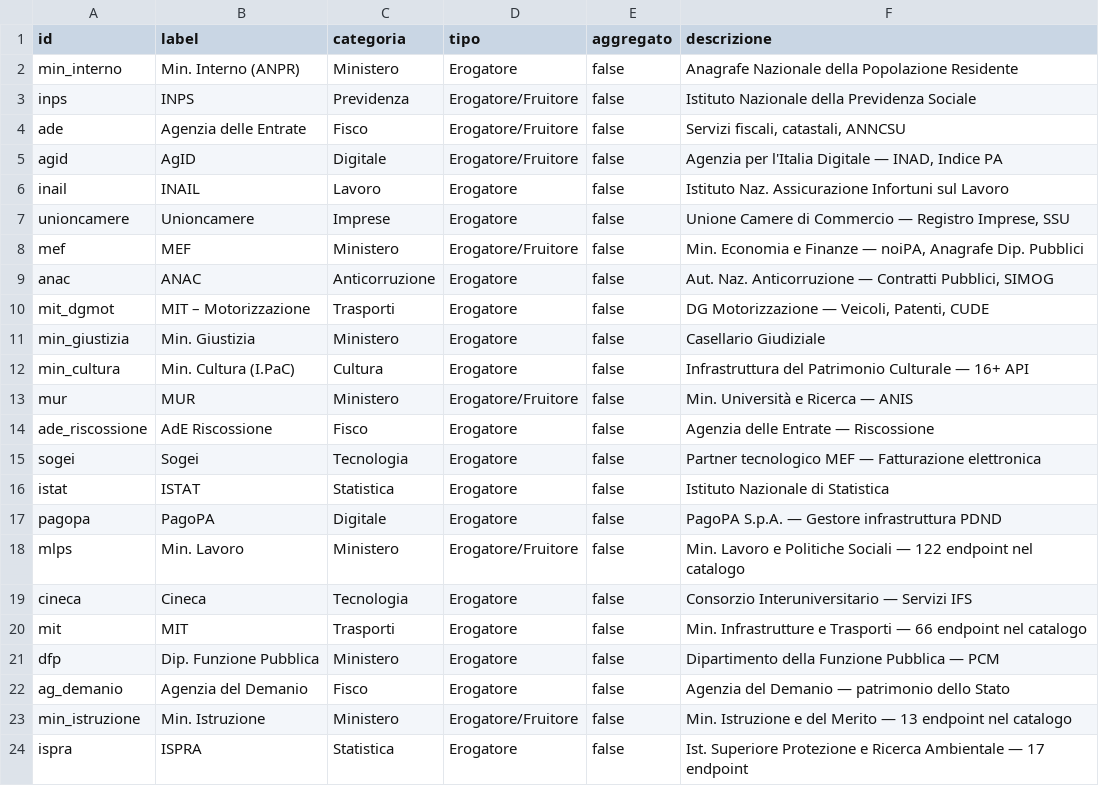
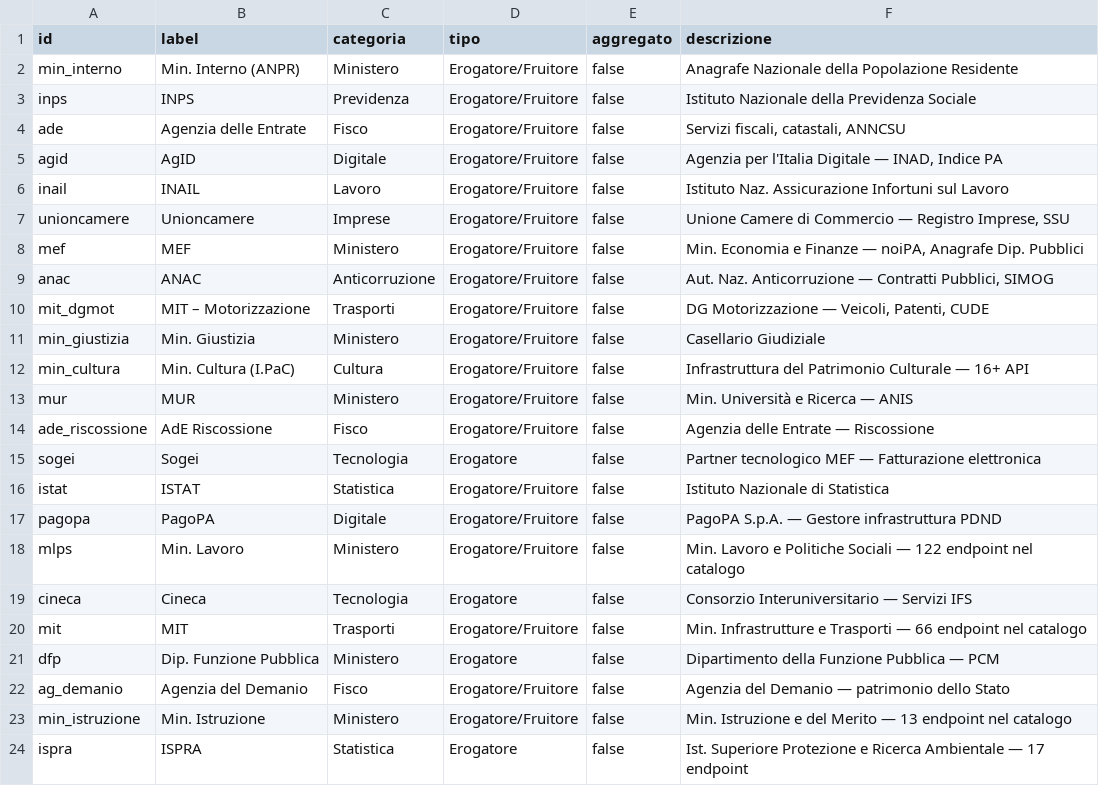
Before and after one commit to engineering87/pdnd-eservices-graph, a CSV file: exports/pdnd-eservices-graph-nodi-csv.csv, drawn as a sheet; only a part is shown; the diff covers the shown part only.

```diff
--- a/exports/pdnd-eservices-graph-nodi-csv.csv
+++ b/exports/pdnd-eservices-graph-nodi-csv.csv
@@ -1,3 +1,3 @@
 id,label,categoria,tipo,aggregato,descrizione
-min_interno,Min. Interno (ANPR),Ministero,Erogatore,false,Anagrafe Nazionale della Popolazione Residente
+min_interno,Min. Interno (ANPR),Ministero,Erogatore/Fruitore,false,Anagrafe Nazionale della Popolazione Residente
 inps,INPS,Previdenza,Erogatore/Fruitore,false,Istituto Nazionale della Previdenza Sociale
@@ -5,19 +5,19 @@ ade,Agenzia delle Entrate,Fisco,Erogatore/Fruitore,false,"Servizi fiscali, catas
 agid,AgID,Digitale,Erogatore/Fruitore,false,"Agenzia per l'Italia Digitale — INAD, Indice PA"
-inail,INAIL,Lavoro,Erogatore,false,Istituto Naz. Assicurazione Infortuni sul Lavoro
-unioncamere,Unioncamere,Imprese,Erogatore,false,"Unione Camere di Commercio — Registro Imprese, SSU"
+inail,INAIL,Lavoro,Erogatore/Fruitore,false,Istituto Naz. Assicurazione Infortuni sul Lavoro
+unioncamere,Unioncamere,Imprese,Erogatore/Fruitore,false,"Unione Camere di Commercio — Registro Imprese, SSU"
 mef,MEF,Ministero,Erogatore/Fruitore,false,"Min. Economia e Finanze — noiPA, Anagrafe Dip. Pubblici"
-anac,ANAC,Anticorruzione,Erogatore,false,"Aut. Naz. Anticorruzione — Contratti Pubblici, SIMOG"
-mit_dgmot,MIT – Motorizzazione,Trasporti,Erogatore,false,"DG Motorizzazione — Veicoli, Patenti, CUDE"
-min_giustizia,Min. Giustizia,Ministero,Erogatore,false,Casellario Giudiziale
-min_cultura,Min. Cultura (I.PaC),Cultura,Erogatore,false,Infrastruttura del Patrimonio Culturale — 16+ API
+anac,ANAC,Anticorruzione,Erogatore/Fruitore,false,"Aut. Naz. Anticorruzione — Contratti Pubblici, SIMOG"
+mit_dgmot,MIT – Motorizzazione,Trasporti,Erogatore/Fruitore,false,"DG Motorizzazione — Veicoli, Patenti, CUDE"
+min_giustizia,Min. Giustizia,Ministero,Erogatore/Fruitore,false,Casellario Giudiziale
+min_cultura,Min. Cultura (I.PaC),Cultura,Erogatore/Fruitore,false,Infrastruttura del Patrimonio Culturale — 16+ API
 mur,MUR,Ministero,Erogatore/Fruitore,false,Min. Università e Ricerca — ANIS
-ade_riscossione,AdE Riscossione,Fisco,Erogatore,false,Agenzia delle Entrate — Riscossione
+ade_riscossione,AdE Riscossione,Fisco,Erogatore/Fruitore,false,Agenzia delle Entrate — Riscossione
 sogei,Sogei,Tecnologia,Erogatore,false,Partner tecnologico MEF — Fatturazione elettronica
-istat,ISTAT,Statistica,Erogatore,false,Istituto Nazionale di Statistica
-pagopa,PagoPA,Digitale,Erogatore,false,PagoPA S.p.A. — Gestore infrastruttura PDND
+istat,ISTAT,Statistica,Erogatore/Fruitore,false,Istituto Nazionale di Statistica
+pagopa,PagoPA,Digitale,Erogatore/Fruitore,false,PagoPA S.p.A. — Gestore infrastruttura PDND
 mlps,Min. Lavoro,Ministero,Erogatore/Fruitore,false,Min. Lavoro e Politiche Sociali — 122 endpoint nel catalogo
 cineca,Cineca,Tecnologia,Erogatore,false,Consorzio Interuniversitario — Servizi IFS
-mit,MIT,Trasporti,Erogatore,false,Min. Infrastrutture e Trasporti — 66 endpoint nel catalogo
+mit,MIT,Trasporti,Erogatore/Fruitore,false,Min. Infrastrutture e Trasporti — 66 endpoint nel catalogo
 dfp,Dip. Funzione Pubblica,Ministero,Erogatore,false,Dipartimento della Funzione Pubblica — PCM
-ag_demanio,Agenzia del Demanio,Fisco,Erogatore,false,Agenzia del Demanio — patrimonio dello Stato
+ag_demanio,Agenzia del Demanio,Fisco,Erogatore/Fruitore,false,Agenzia del Demanio — patrimonio dello Stato
 min_istruzione,Min. Istruzione,Ministero,Erogatore/Fruitore,false,Min. Istruzione e del Merito — 13 endpoint nel catalogo
```
Also changed, not shown: 5 added rows and 4 edited cells elsewhere in this file, 26 other files.
